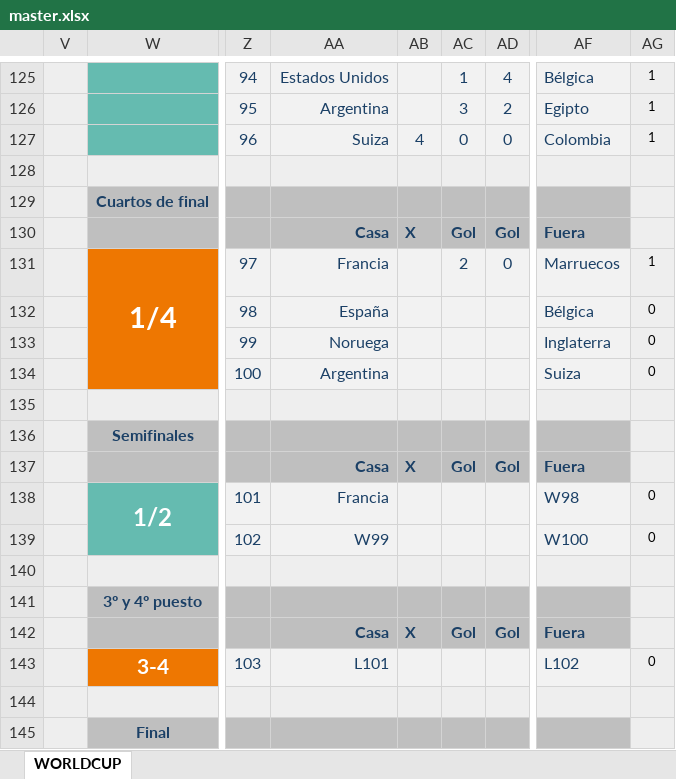
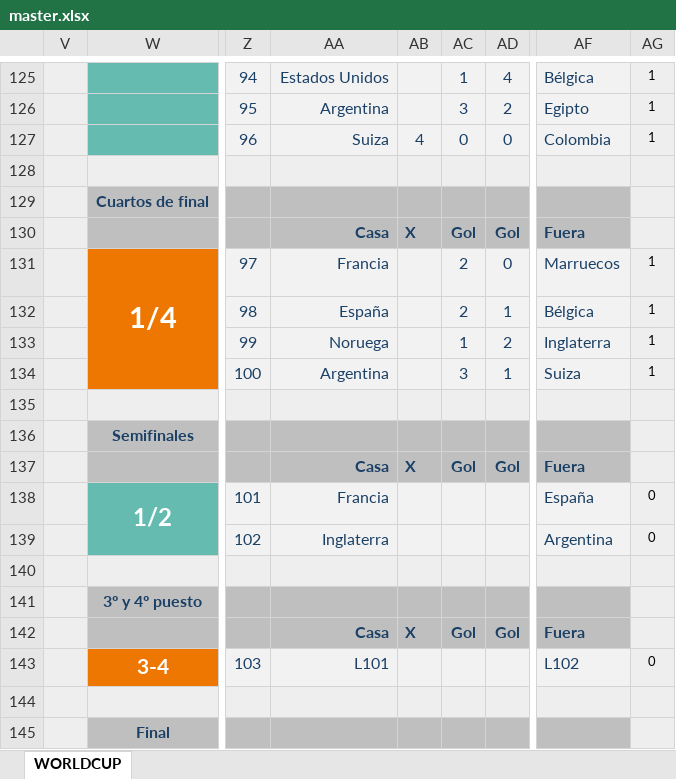
Before and after one commit to caicedodavid/quiniela, an Excel workbook: data/master.xlsx, sheet WORLDCUP, drawn as a sheet; only a part is shown, gaps mark what is left out; values as stored, in another font and other column widths than the file's, no borders; conditional formats not drawn; the diff names each change by its address in the sheet, - before the commit and + after, or states it on an @@ line.

```diff
--- a/data/master.xlsx (sheet WORLDCUP)
+++ b/data/master.xlsx (sheet WORLDCUP)
-AC132: (empty)
+AC132: 2
-AD132: (empty)
+AD132: 1
-AG132:AG134: 0
+AG132:AG134: 1
-AC133: (empty)
+AC133: 1
-AD133: (empty)
+AD133: 2
-AC134: (empty)
+AC134: 3
-AD134: (empty)
+AD134: 1
-AF138: W98
+AF138: España
-AA139: W99
+AA139: Inglaterra
-AF139: W100
+AF139: Argentina
```
Also changed, not shown: hidden cells, 1 other file.
